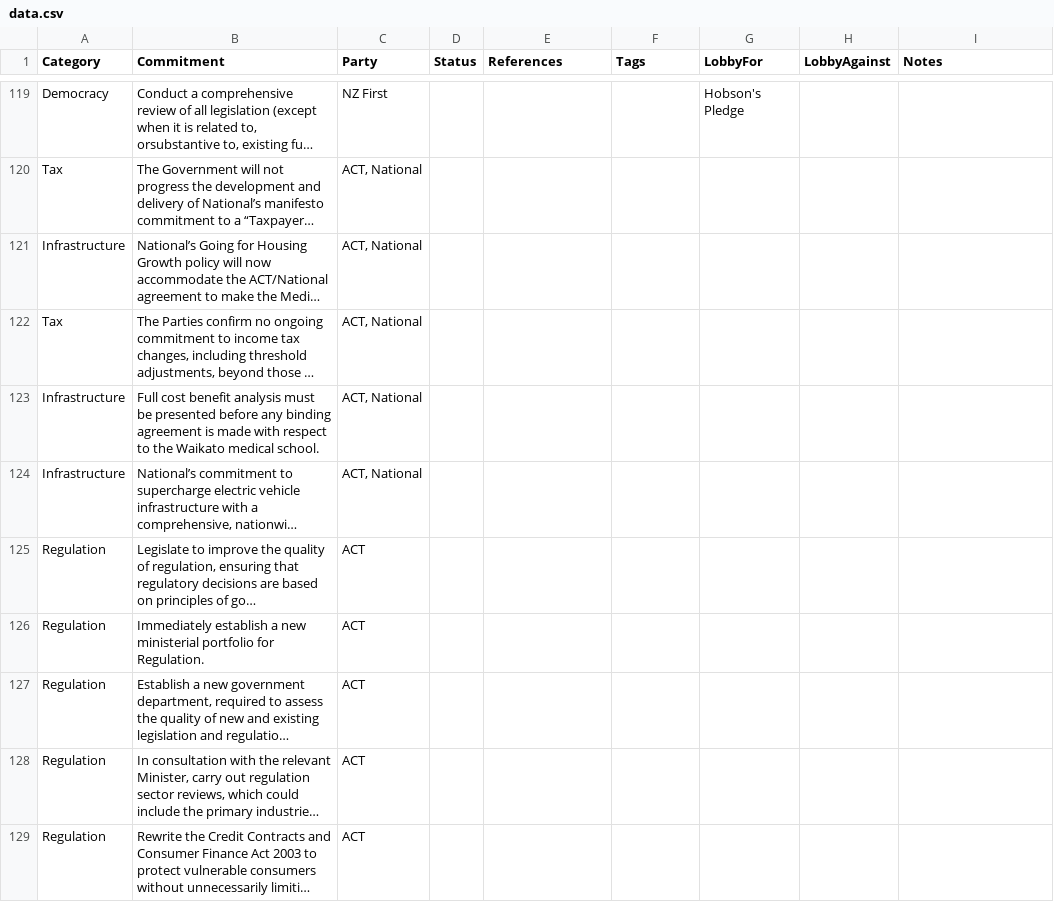
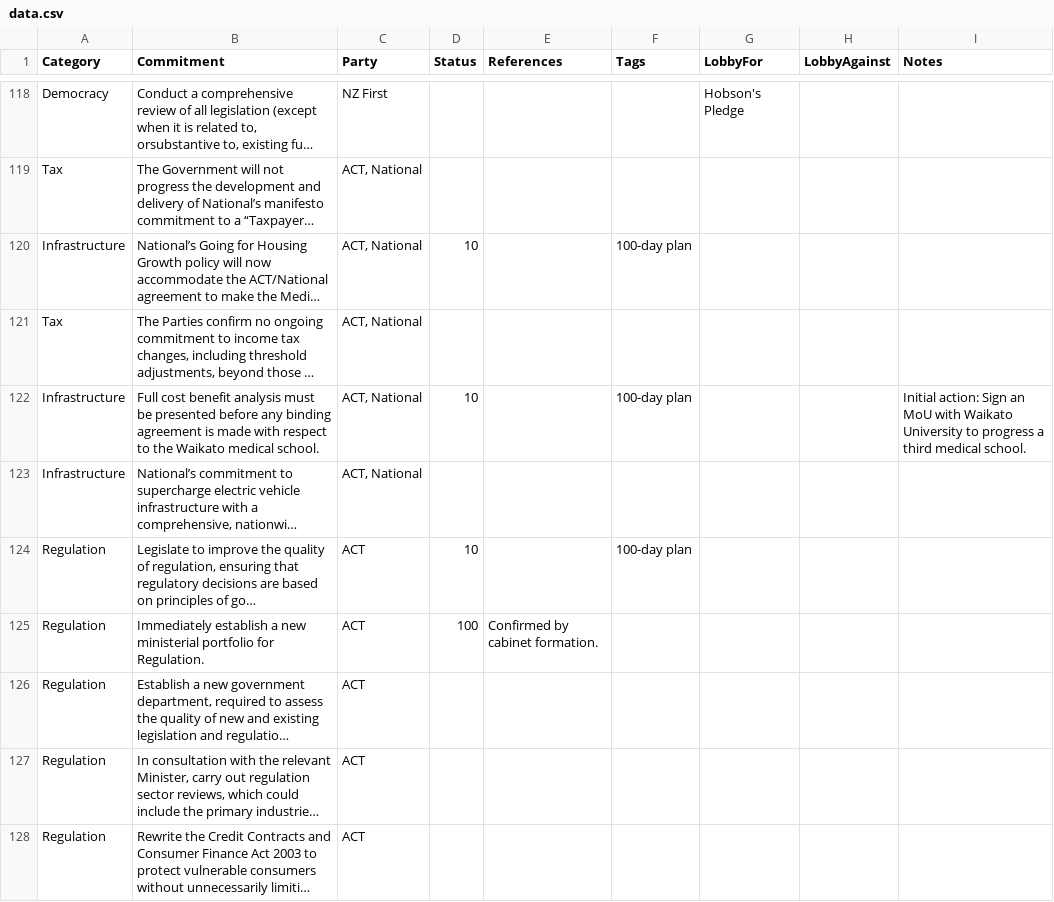
Before and after one commit to dieuwedeboer/coalition-tracker-nz, a CSV file: src/data/data.csv, drawn as a sheet; only a part is shown, gaps mark what is left out; long unchanged cells end in …; addresses are those after the commit; the diff covers the shown part only; the diff names each change by its address in the sheet, - before the commit and + after, or states it on an @@ line.

Commit message:
Add 100-day plan items and tags plus set first items to complete with references

```diff
--- a/src/data/data.csv
+++ b/src/data/data.csv
-D120 (Status): (empty)
+D120 (Status): 10
-F120 (Tags): (empty)
+F120 (Tags): 100-day plan
-D122 (Status): (empty)
+D122 (Status): 10
-F122 (Tags): (empty)
+F122 (Tags): 100-day plan
-I122 (Notes): (empty)
+I122 (Notes): Initial action: Sign an MoU with Waikato University to progress a third medical school.
-D124 (Status): (empty)
+D124 (Status): 10
-F124 (Tags): (empty)
+F124 (Tags): 100-day plan
-D125 (Status): (empty)
+D125 (Status): 100
-E125 (References): (empty)
+E125 (References): Confirmed by cabinet formation.
```
Also changed, not shown: 19 added rows, 3 removed rows and 54 edited cells elsewhere in this file.
